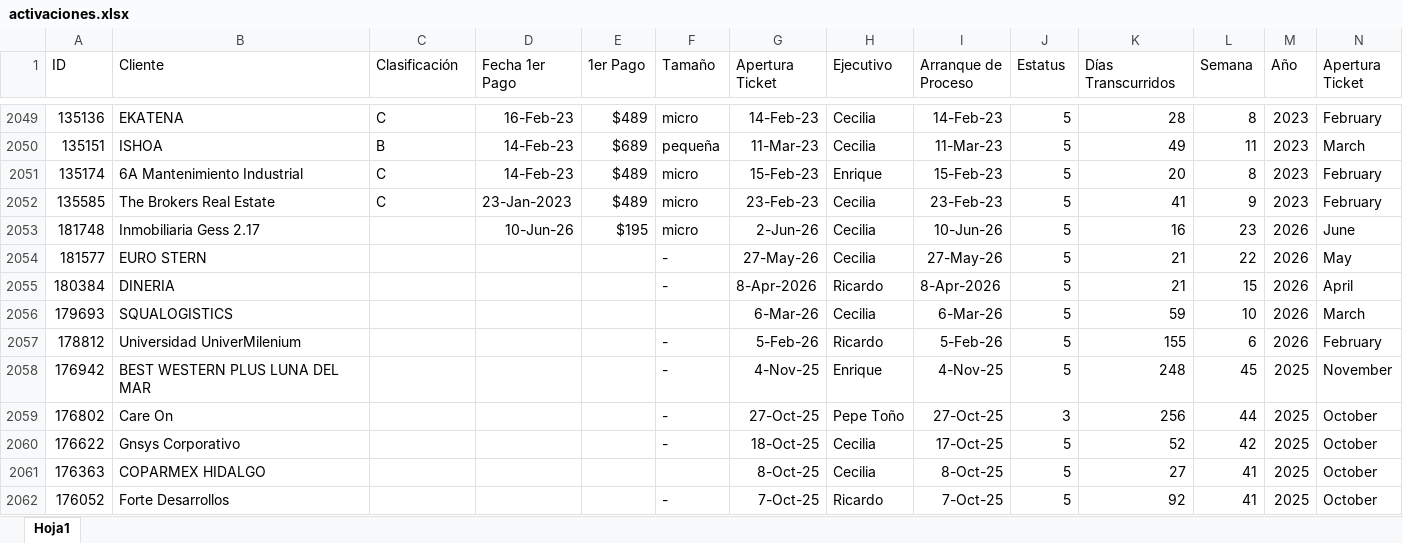
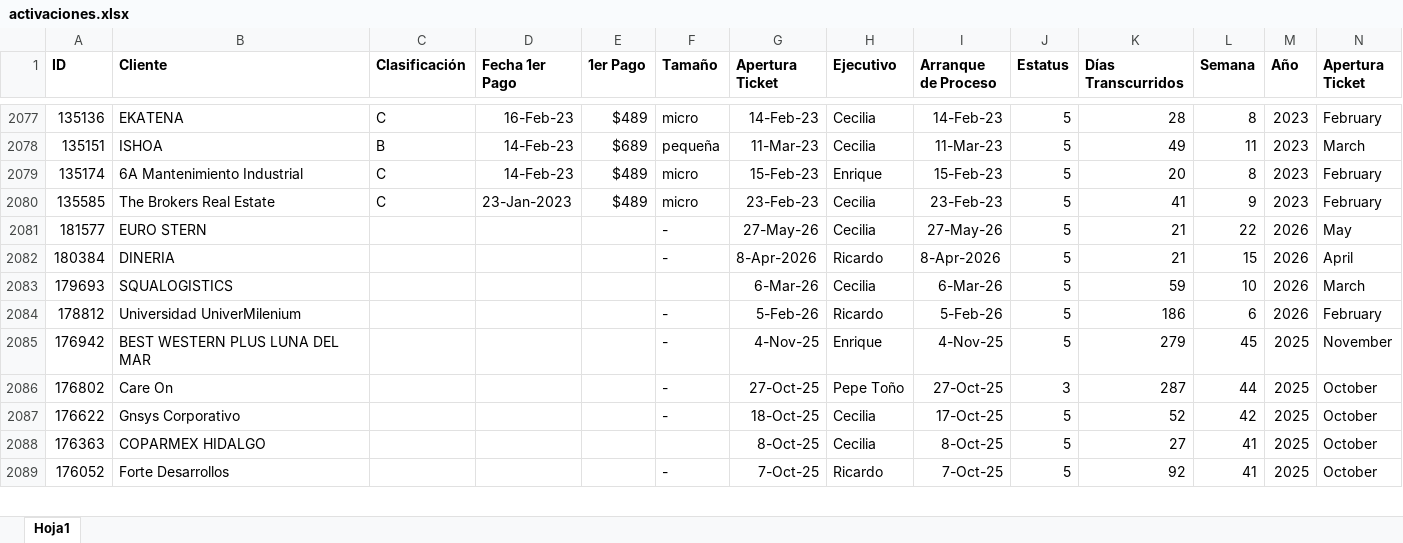
Before and after one commit to ATLASManning/callpicker-cs, an Excel workbook: data/activaciones.xlsx, sheet Hoja1, drawn as a sheet; only a part is shown, gaps mark what is left out; values as stored, in another font and other column widths than the file's, no borders; addresses are those after the commit; the diff covers the shown part only; the diff names each change by its address in the sheet, - before the commit and + after, or states it on an @@ line.

```diff
--- a/data/activaciones.xlsx (sheet Hoja1)
+++ b/data/activaciones.xlsx (sheet Hoja1)
-A1:N1 bold: off
+A1:N1 bold: on
@@ row 2053 moved to row 56: 181748 @@
-K2084 (Días Transcurridos): 155
+K2084 (Días Transcurridos): 186
-K2085 (Días Transcurridos): 248
+K2085 (Días Transcurridos): 279
-K2086 (Días Transcurridos): 256
+K2086 (Días Transcurridos): 287
```
Also changed, not shown: 30 added rows, 3 removed rows, 73 edited cells and cell formats elsewhere in this sheet.
